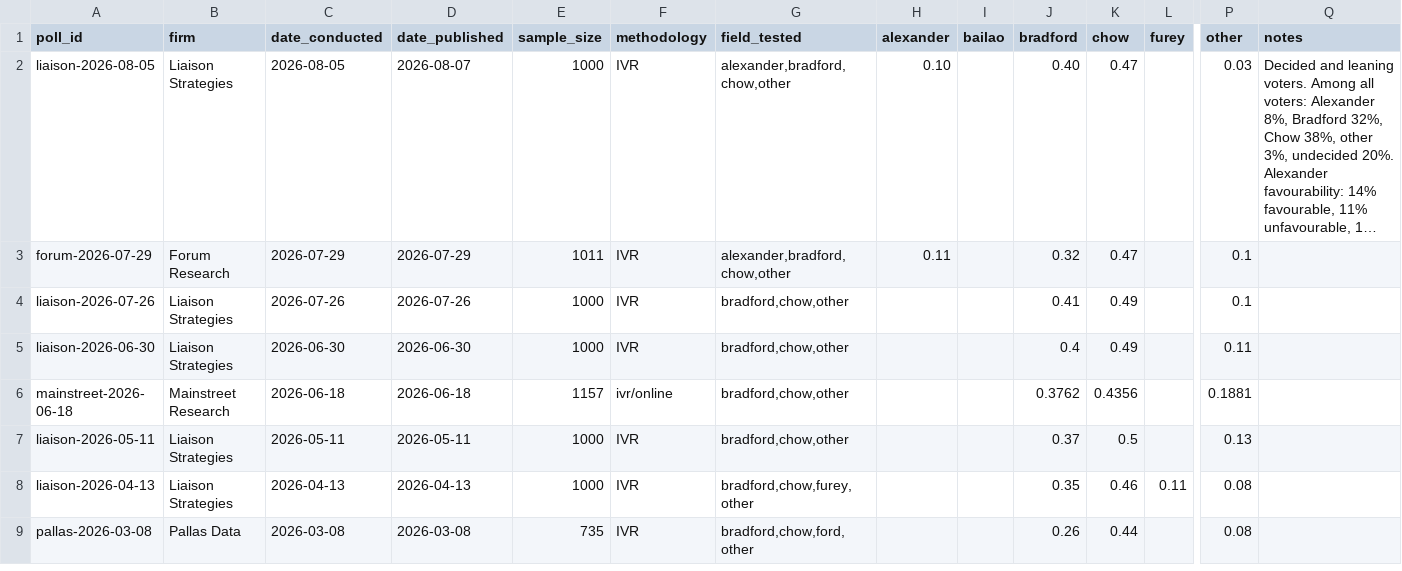
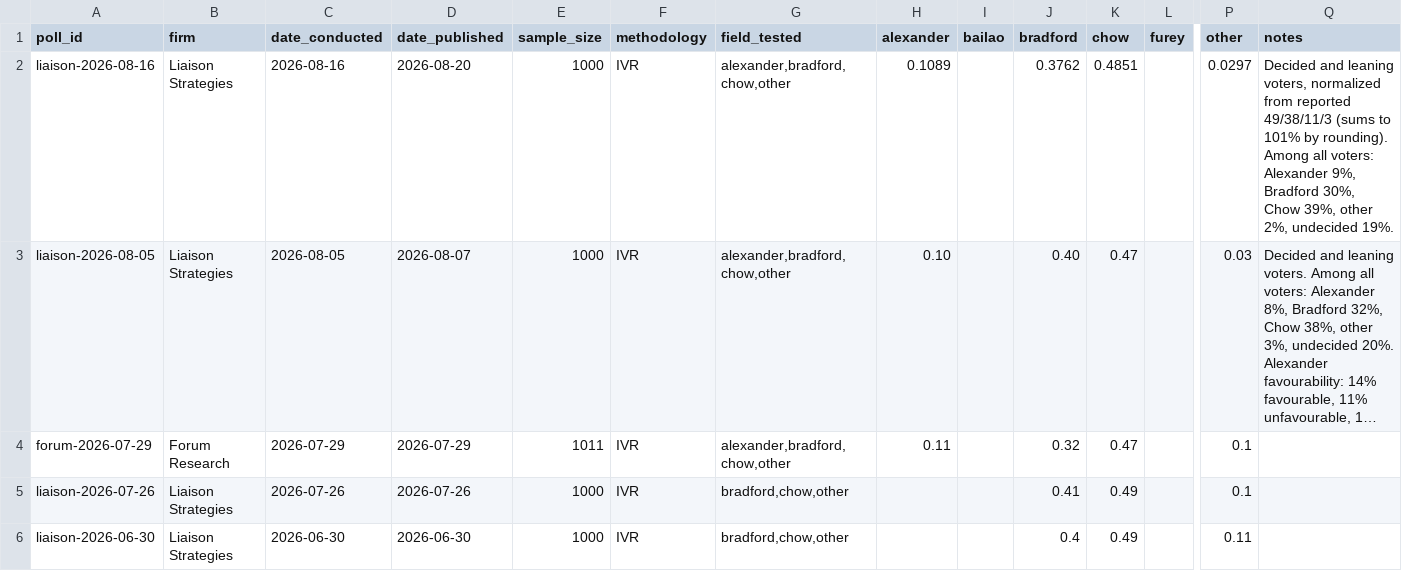
Before and after one commit to alexwolson/toronto-election-poll-tracker-data, a CSV file: data/raw/polls/polls.csv, drawn as a sheet; only a part is shown, gaps mark what is left out; the shorter side is filled out with more unchanged rows; long unchanged cells end in …; rows hold the shown columns only; the diff names each change by its address in the sheet, - before the commit and + after, or states it on an @@ line.

```diff
--- a/data/raw/polls/polls.csv
+++ b/data/raw/polls/polls.csv
+row 2: liaison-2026-08-16 | Liaison Strategies | 2026-08-16 | 2026-08-20 | 1000 | IVR | alexander,bradford,chow,other | 0.1089 |  | 0.3762 | 0.4851 |  | 0.0297 | Decided and leaning voters, normalized from reported 49/38/11/3 (sums to 101% by rounding). Among all voters: Alexander 9%, Bradford 30%, Chow 39%, other 2%, undecided 19%.
```
